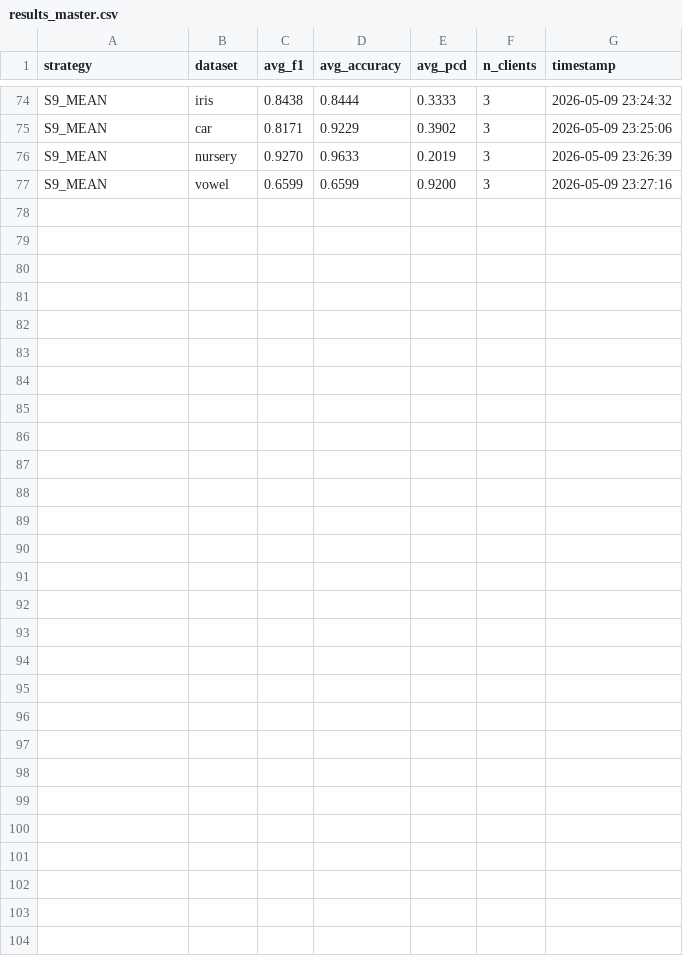
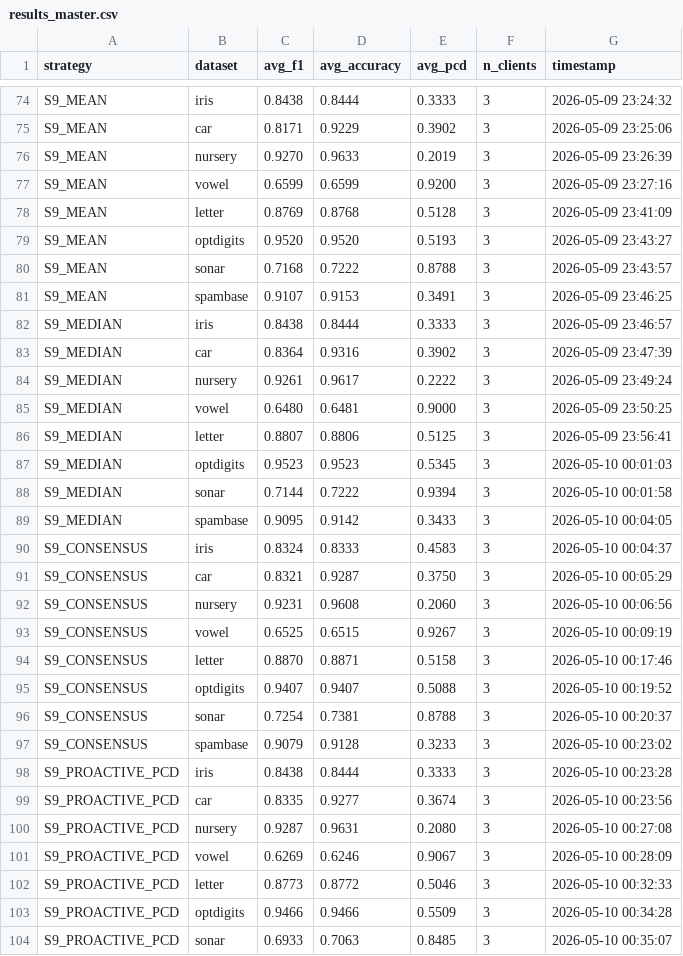
Before and after one commit to AdrianRodriguezJorge/federated_proactive_forest, a CSV file: results_master.csv, drawn as a sheet; only a part is shown, gaps mark what is left out.

```diff
--- a/results_master.csv
+++ b/results_master.csv
@@ -77 +77,28 @@ S9_MEAN,nursery,0.9270,0.9633,0.2019,3,2026-05-09 23:26:39
 S9_MEAN,vowel,0.6599,0.6599,0.9200,3,2026-05-09 23:27:16
+S9_MEAN,letter,0.8769,0.8768,0.5128,3,2026-05-09 23:41:09
+S9_MEAN,optdigits,0.9520,0.9520,0.5193,3,2026-05-09 23:43:27
+S9_MEAN,sonar,0.7168,0.7222,0.8788,3,2026-05-09 23:43:57
+S9_MEAN,spambase,0.9107,0.9153,0.3491,3,2026-05-09 23:46:25
+S9_MEDIAN,iris,0.8438,0.8444,0.3333,3,2026-05-09 23:46:57
+S9_MEDIAN,car,0.8364,0.9316,0.3902,3,2026-05-09 23:47:39
+S9_MEDIAN,nursery,0.9261,0.9617,0.2222,3,2026-05-09 23:49:24
+S9_MEDIAN,vowel,0.6480,0.6481,0.9000,3,2026-05-09 23:50:25
+S9_MEDIAN,letter,0.8807,0.8806,0.5125,3,2026-05-09 23:56:41
+S9_MEDIAN,optdigits,0.9523,0.9523,0.5345,3,2026-05-10 00:01:03
+S9_MEDIAN,sonar,0.7144,0.7222,0.9394,3,2026-05-10 00:01:58
+S9_MEDIAN,spambase,0.9095,0.9142,0.3433,3,2026-05-10 00:04:05
+S9_CONSENSUS,iris,0.8324,0.8333,0.4583,3,2026-05-10 00:04:37
+S9_CONSENSUS,car,0.8321,0.9287,0.3750,3,2026-05-10 00:05:29
+S9_CONSENSUS,nursery,0.9231,0.9608,0.2060,3,2026-05-10 00:06:56
+S9_CONSENSUS,vowel,0.6525,0.6515,0.9267,3,2026-05-10 00:09:19
+S9_CONSENSUS,letter,0.8870,0.8871,0.5158,3,2026-05-10 00:17:46
+S9_CONSENSUS,optdigits,0.9407,0.9407,0.5088,3,2026-05-10 00:19:52
+S9_CONSENSUS,sonar,0.7254,0.7381,0.8788,3,2026-05-10 00:20:37
+S9_CONSENSUS,spambase,0.9079,0.9128,0.3233,3,2026-05-10 00:23:02
+S9_PROACTIVE_PCD,iris,0.8438,0.8444,0.3333,3,2026-05-10 00:23:28
+S9_PROACTIVE_PCD,car,0.8335,0.9277,0.3674,3,2026-05-10 00:23:56
+S9_PROACTIVE_PCD,nursery,0.9287,0.9631,0.2080,3,2026-05-10 00:27:08
+S9_PROACTIVE_PCD,vowel,0.6269,0.6246,0.9067,3,2026-05-10 00:28:09
+S9_PROACTIVE_PCD,letter,0.8773,0.8772,0.5046,3,2026-05-10 00:32:33
+S9_PROACTIVE_PCD,optdigits,0.9466,0.9466,0.5509,3,2026-05-10 00:34:28
+S9_PROACTIVE_PCD,sonar,0.6933,0.7063,0.8485,3,2026-05-10 00:35:07
```
Also changed, not shown: 10 other files.
